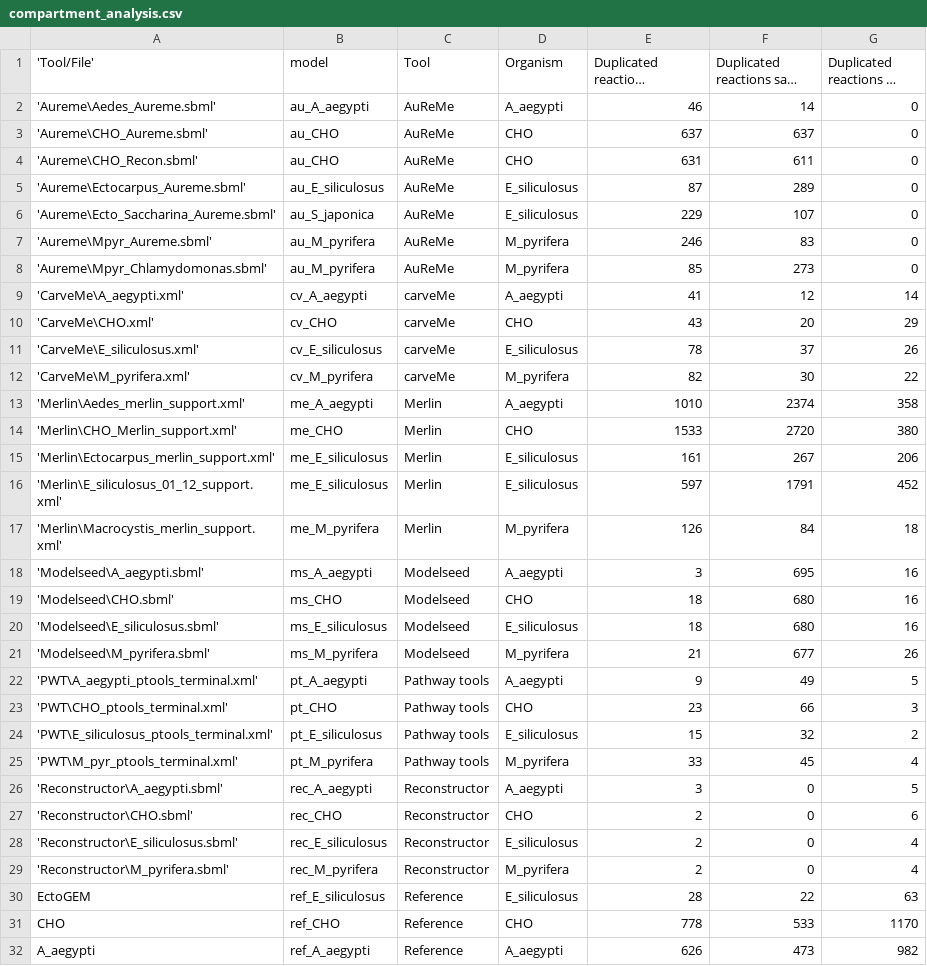
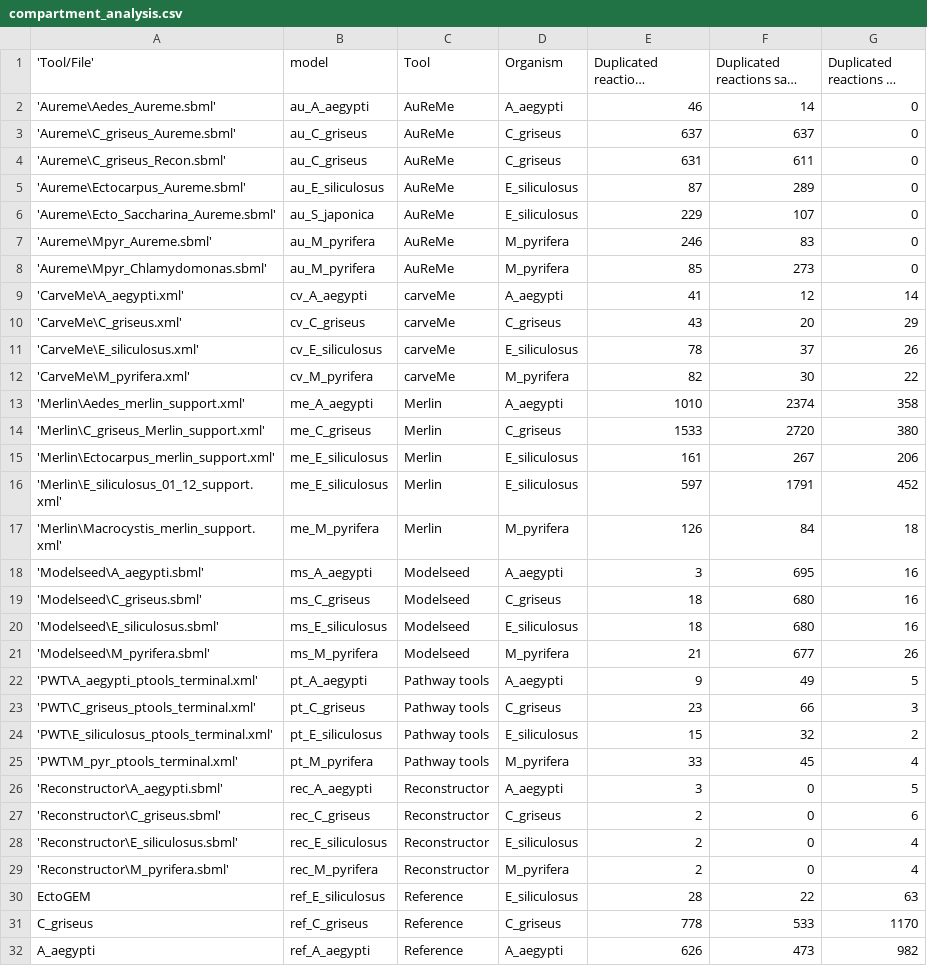
Before and after one commit to natJimenez/eukaryo_methods, a CSV file: compartment_analysis/compartment_analysis.csv, drawn as a sheet; only a part is shown; long unchanged cells end in ….

Commit message:
Update compartment_analysis.csv

```diff
--- a/compartment_analysis/compartment_analysis.csv
+++ b/compartment_analysis/compartment_analysis.csv
@@ -2,4 +2,4 @@
     'Aureme\Aedes_Aureme.sbml';au_A_aegypti;AuReMe;A_aegypti;46;14;0
-    'Aureme\CHO_Aureme.sbml';au_CHO;AuReMe;CHO;637;637;0
-    'Aureme\CHO_Recon.sbml';au_CHO;AuReMe;CHO;631;611;0
+    'Aureme\C_griseus_Aureme.sbml';au_C_griseus;AuReMe;C_griseus;637;637;0
+    'Aureme\C_griseus_Recon.sbml';au_C_griseus;AuReMe;C_griseus;631;611;0
     'Aureme\Ectocarpus_Aureme.sbml';au_E_siliculosus;AuReMe;E_siliculosus;87;289;0
@@ -9,3 +9,3 @@
     'CarveMe\A_aegypti.xml';cv_A_aegypti;carveMe;A_aegypti;41;12;14
-    'CarveMe\CHO.xml';cv_CHO;carveMe;CHO;43;20;29
+    'CarveMe\C_griseus.xml';cv_C_griseus;carveMe;C_griseus;43;20;29
     'CarveMe\E_siliculosus.xml';cv_E_siliculosus;carveMe;E_siliculosus;78;37;26
@@ -13,3 +13,3 @@
     'Merlin\Aedes_merlin_support.xml';me_A_aegypti;Merlin;A_aegypti;1010;2374;358
-    'Merlin\CHO_Merlin_support.xml';me_CHO;Merlin;CHO;1533;2720;380
+    'Merlin\C_griseus_Merlin_support.xml';me_C_griseus;Merlin;C_griseus;1533;2720;380
     'Merlin\Ectocarpus_merlin_support.xml';me_E_siliculosus;Merlin;E_siliculosus;161;267;206
@@ -18,3 +18,3 @@
     'Modelseed\A_aegypti.sbml';ms_A_aegypti;Modelseed;A_aegypti;3;695;16
-    'Modelseed\CHO.sbml';ms_CHO;Modelseed;CHO;18;680;16
+    'Modelseed\C_griseus.sbml';ms_C_griseus;Modelseed;C_griseus;18;680;16
     'Modelseed\E_siliculosus.sbml';ms_E_siliculosus;Modelseed;E_siliculosus;18;680;16
@@ -22,3 +22,3 @@
     'PWT\A_aegypti_ptools_terminal.xml';pt_A_aegypti;Pathway tools;A_aegypti;9;49;5
-    'PWT\CHO_ptools_terminal.xml';pt_CHO;Pathway tools;CHO;23;66;3
+    'PWT\C_griseus_ptools_terminal.xml';pt_C_griseus;Pathway tools;C_griseus;23;66;3
     'PWT\E_siliculosus_ptools_terminal.xml';pt_E_siliculosus;Pathway tools;E_siliculosus;15;32;2
@@ -26,3 +26,3 @@
     'Reconstructor\A_aegypti.sbml';rec_A_aegypti;Reconstructor;A_aegypti;3;0;5
-    'Reconstructor\CHO.sbml';rec_CHO;Reconstructor;CHO;2;0;6
+    'Reconstructor\C_griseus.sbml';rec_C_griseus;Reconstructor;C_griseus;2;0;6
     'Reconstructor\E_siliculosus.sbml';rec_E_siliculosus;Reconstructor;E_siliculosus;2;0;4
@@ -30,3 +30,3 @@
 EctoGEM;ref_E_siliculosus;Reference;E_siliculosus;28;22;63
-CHO;ref_CHO;Reference;CHO;778;533;1170
+C_griseus;ref_C_griseus;Reference;C_griseus;778;533;1170
 A_aegypti;ref_A_aegypti;Reference;A_aegypti;626;473;982
```
